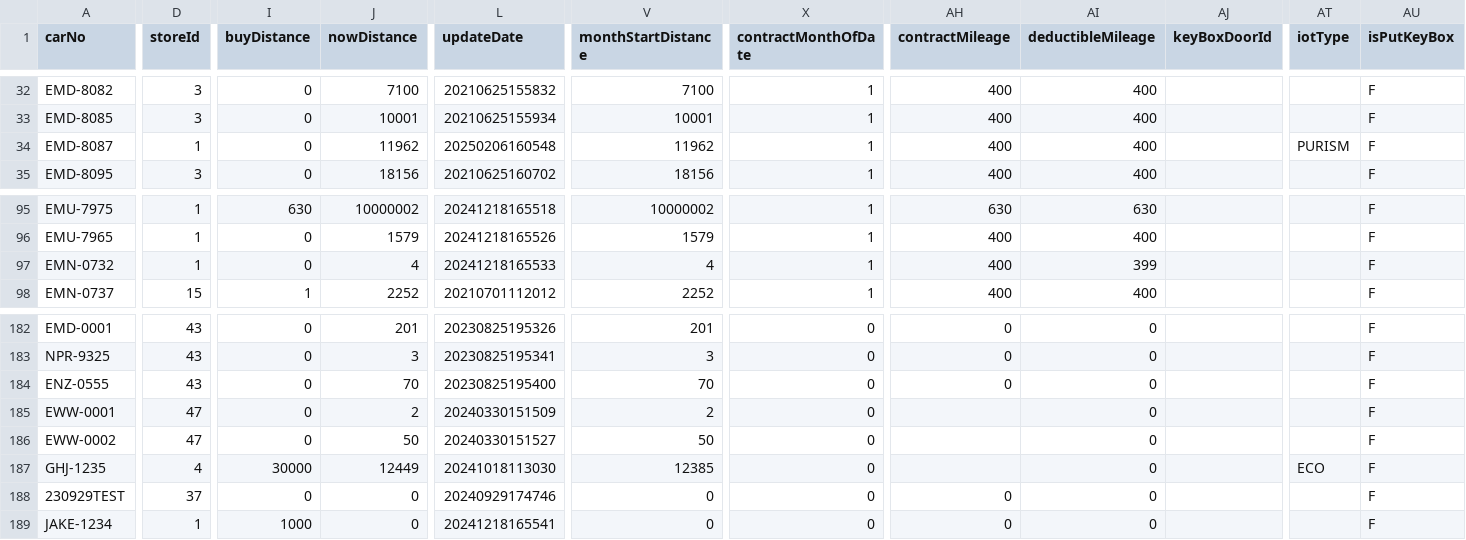
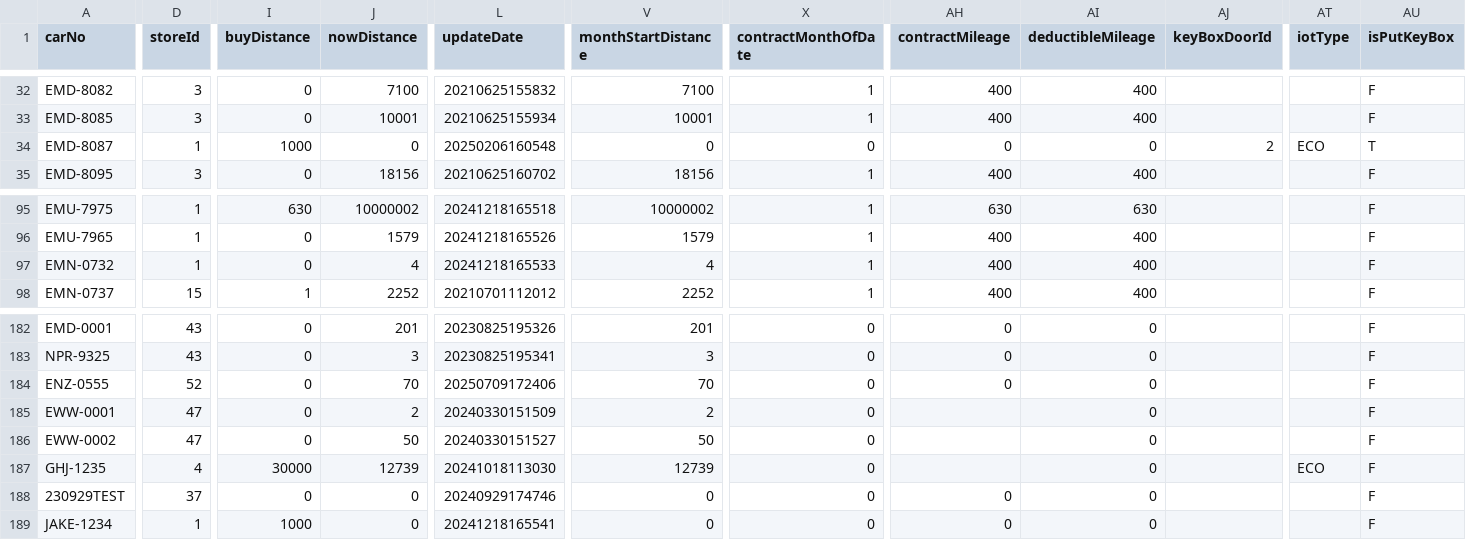
Before and after one commit to jim-s10/zocha_ETL, a CSV file: seeds/prod.csv, drawn as a sheet; only a part is shown, gaps mark what is left out; the diff names each change by its address in the sheet, - before the commit and + after, or states it on an @@ line.

Commit message:
data: expand seed datasets for comprehensive testing
- Add extensive test data to client_order.csv (29 new records)
- Expand client_order_apply_cancel_form.csv with cancel scenarios
- Enhance client_order_detail.csv with detailed product information
- Add comprehensive client_order_history.csv (86 records) for status tracking
- Update client_order_trans.csv with payment transaction data
- Add promotion usage data to client_user_promotion_trans.csv
- Refine prod.csv and store.csv with accurate business data
- Support testing of auto-cancel logic, RFM analysis, and member segmentation

```diff
--- a/seeds/prod.csv
+++ b/seeds/prod.csv
-I34 (buyDistance): 0
+I34 (buyDistance): 1000
-J34 (nowDistance): 11962
+J34 (nowDistance): 0
-V34 (monthStartDistance): 11962
+V34 (monthStartDistance): 0
-X34 (contractMonthOfDate): 1
+X34 (contractMonthOfDate): 0
-AH34 (contractMileage): 400
+AH34 (contractMileage): 0
-AI34 (deductibleMileage): 400
+AI34 (deductibleMileage): 0
-AJ34 (keyBoxDoorId): (empty)
+AJ34 (keyBoxDoorId): 2
-AT34 (iotType): PURISM
+AT34 (iotType): ECO
-AU34 (isPutKeyBox): F
+AU34 (isPutKeyBox): T
-AI97 (deductibleMileage): 399
+AI97 (deductibleMileage): 400
-D184 (storeId): 43
+D184 (storeId): 52
-L184 (updateDate): 20230825195400
+L184 (updateDate): 20250709172406
-J187 (nowDistance): 12449
+J187 (nowDistance): 12739
-V187 (monthStartDistance): 12385
+V187 (monthStartDistance): 12739
```
Also changed, not shown: seeds/client_order.csv, seeds/client_order_apply_cancel_form.csv, 5 other files.
